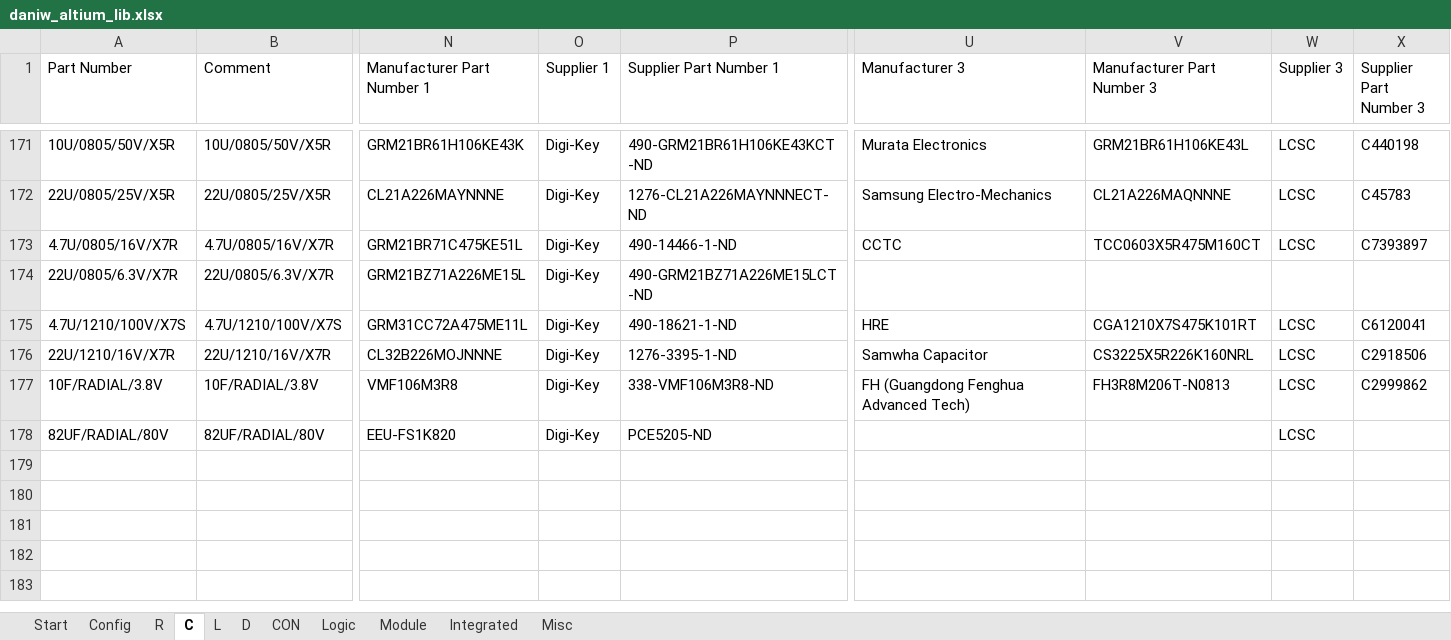
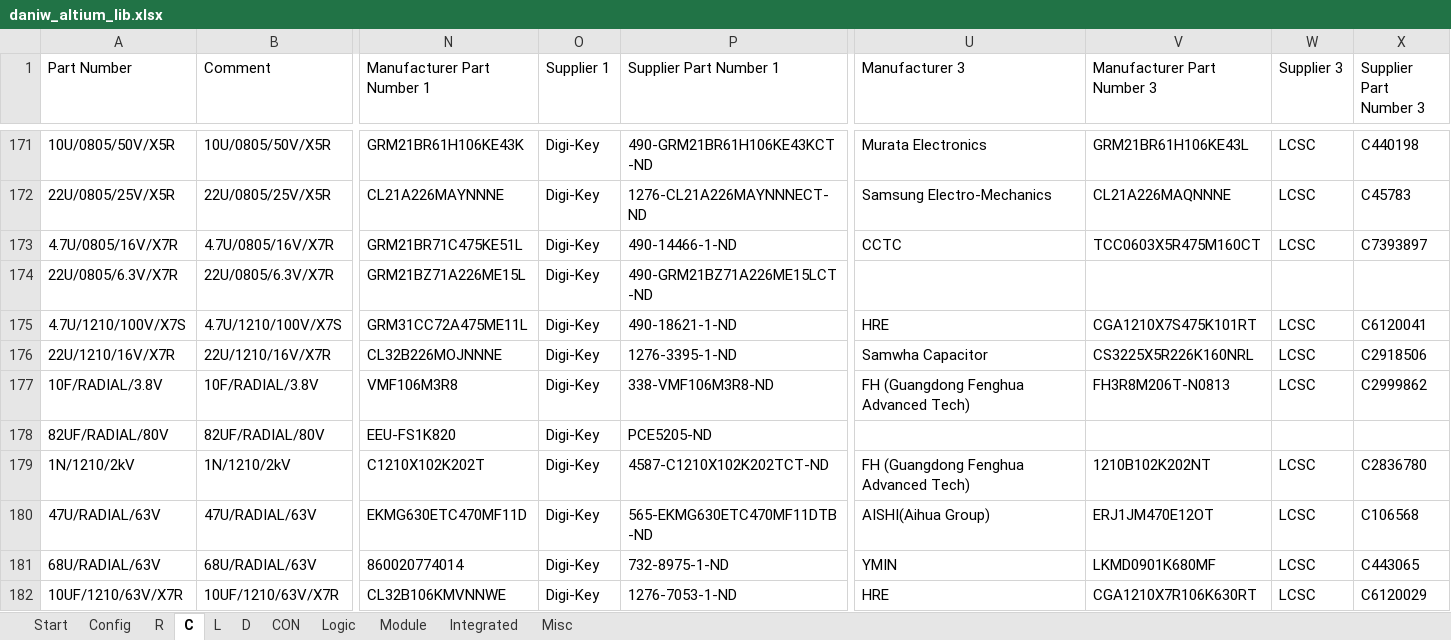
Before and after one commit to daniw/daniw_altium_lib, an Excel workbook: daniw_altium_lib.xlsx, sheet C, drawn as a sheet; only a part is shown, gaps mark what is left out; values as stored, in another font and other column widths than the file's, no borders; rows hold the shown columns only; the diff names each change by its address in the sheet, - before the commit and + after, or states it on an @@ line.

```diff
--- a/daniw_altium_lib.xlsx (sheet C)
+++ b/daniw_altium_lib.xlsx (sheet C)
-W178 (Supplier 3): LCSC
+W178 (Supplier 3): (empty)
+row 179: 1N/1210/2kV | 1N/1210/2kV | C1210X102K202T | Digi-Key | 4587-C1210X102K202TCT-ND | FH (Guangdong Fenghua Advanced Tech) | 1210B102K202NT | LCSC | C2836780
+row 180: 47U/RADIAL/63V | 47U/RADIAL/63V | EKMG630ETC470MF11D | Digi-Key | 565-EKMG630ETC470MF11DTB-ND | AISHI(Aihua Group) | ERJ1JM470E12OT | LCSC | C106568
+row 181: 68U/RADIAL/63V | 68U/RADIAL/63V | 860020774014 | Digi-Key | 732-8975-1-ND | YMIN | LKMD0901K680MF | LCSC | C443065
+row 182: 10UF/1210/63V/X7R | 10UF/1210/63V/X7R | CL32B106KMVNNWE | Digi-Key | 1276-7053-1-ND | HRE | CGA1210X7R106K630RT | LCSC | C6120029
```
Also changed, not shown: sheet Integrated, sheet R, sheet L, sheet Module.
